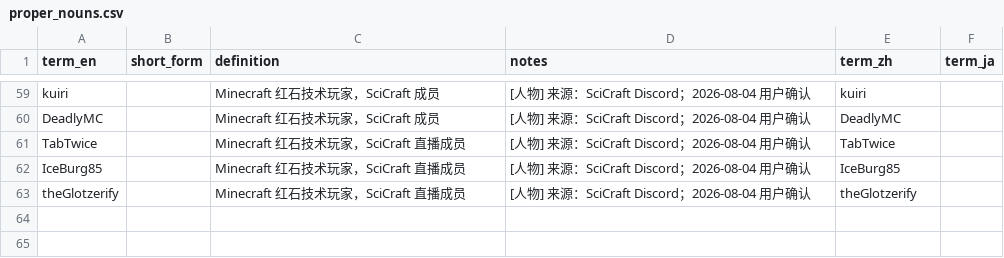
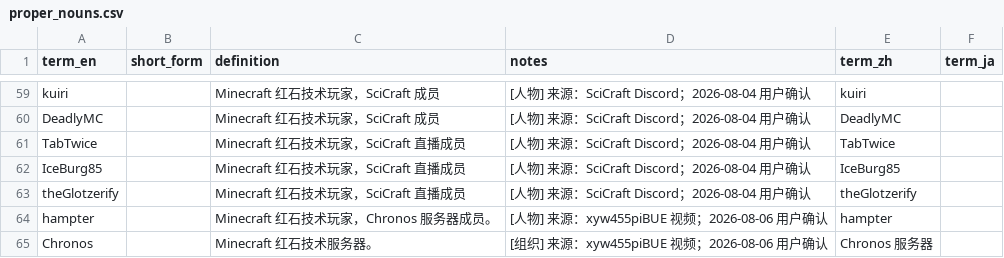
Before and after one commit to Youmiel/TechMCTranslationWorkflow, a CSV file: knowledge/01_terminology/proper_nouns.csv, drawn as a sheet; only a part is shown, gaps mark what is left out.

```diff
--- a/knowledge/01_terminology/proper_nouns.csv
+++ b/knowledge/01_terminology/proper_nouns.csv
@@ -63 +63,3 @@ IceBurg85,,Minecraft 红石技术玩家，SciCraft 直播成员,[人物] 来源
 theGlotzerify,,Minecraft 红石技术玩家，SciCraft 直播成员,[人物] 来源：SciCraft Discord；2026-08-04 用户确认,theGlotzerify,
+hampter,,Minecraft 红石技术玩家，Chronos 服务器成员。,[人物] 来源：xyw455piBUE 视频；2026-08-06 用户确认,hampter,
+Chronos,,Minecraft 红石技术服务器。,[组织] 来源：xyw455piBUE 视频；2026-08-06 用户确认,Chronos 服务器,
```
Also changed, not shown: knowledge/01_terminology/_uncategorized.csv, knowledge/01_terminology/contraptions.csv, 8 other files.
